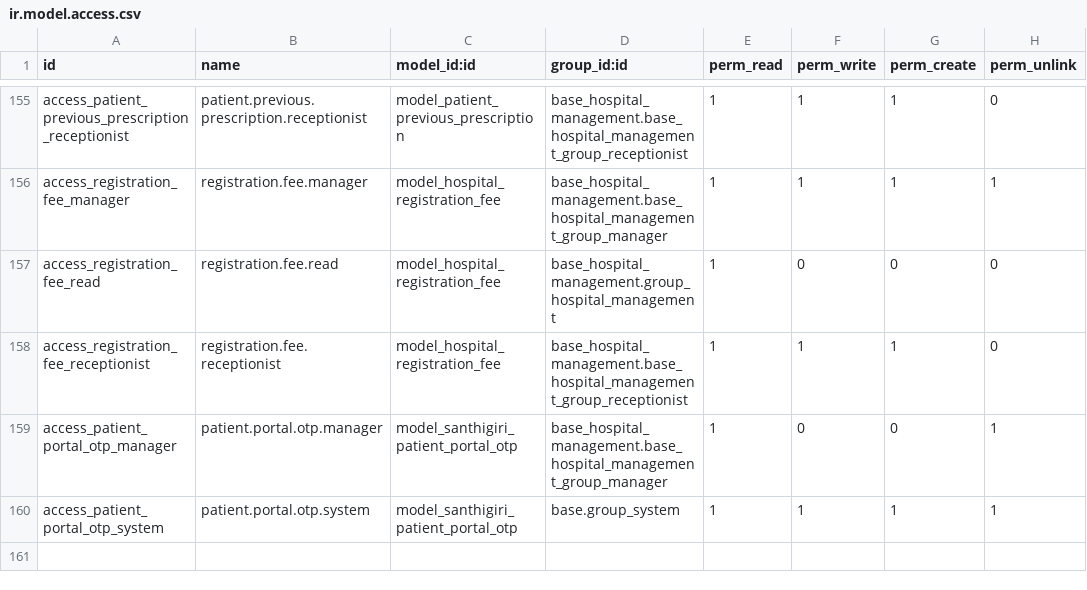
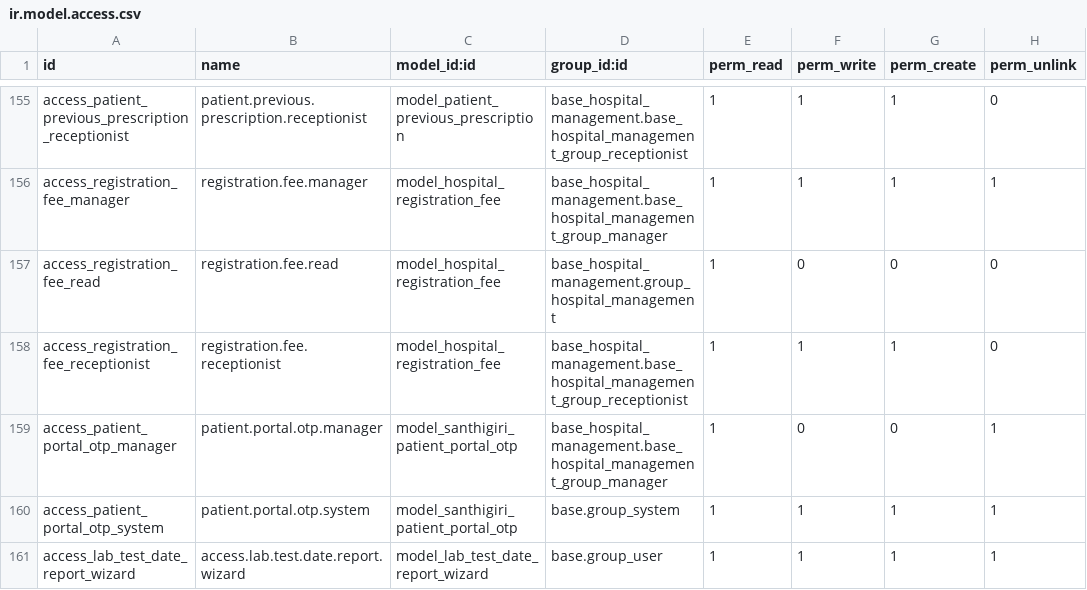
Before and after one commit to sathyaodoo/hms_19, a CSV file: santhigiri_hms/security/ir.model.access.csv, drawn as a sheet; only a part is shown, gaps mark what is left out; the diff names each change by its address in the sheet, - before the commit and + after, or states it on an @@ line.

Commit message:
add labtest datewise report in laboratory

```diff
--- a/santhigiri_hms/security/ir.model.access.csv
+++ b/santhigiri_hms/security/ir.model.access.csv
+row 161: access_lab_test_date_report_wizard | access.lab.test.date.report.wizard | model_lab_test_date_report_wizard | base.group_user | 1 | 1 | 1 | 1
```
Also changed, not shown: 8 other files.
